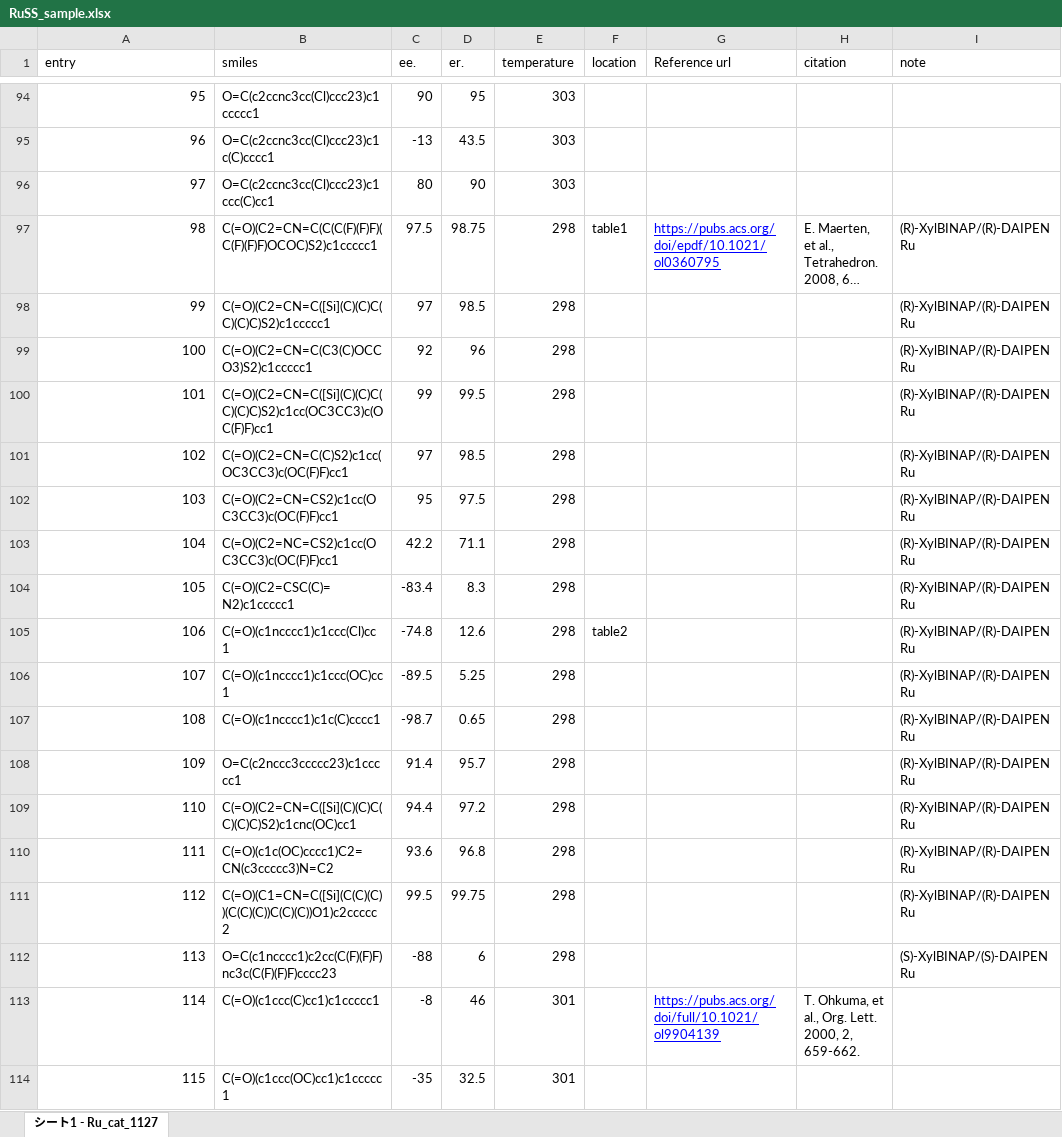
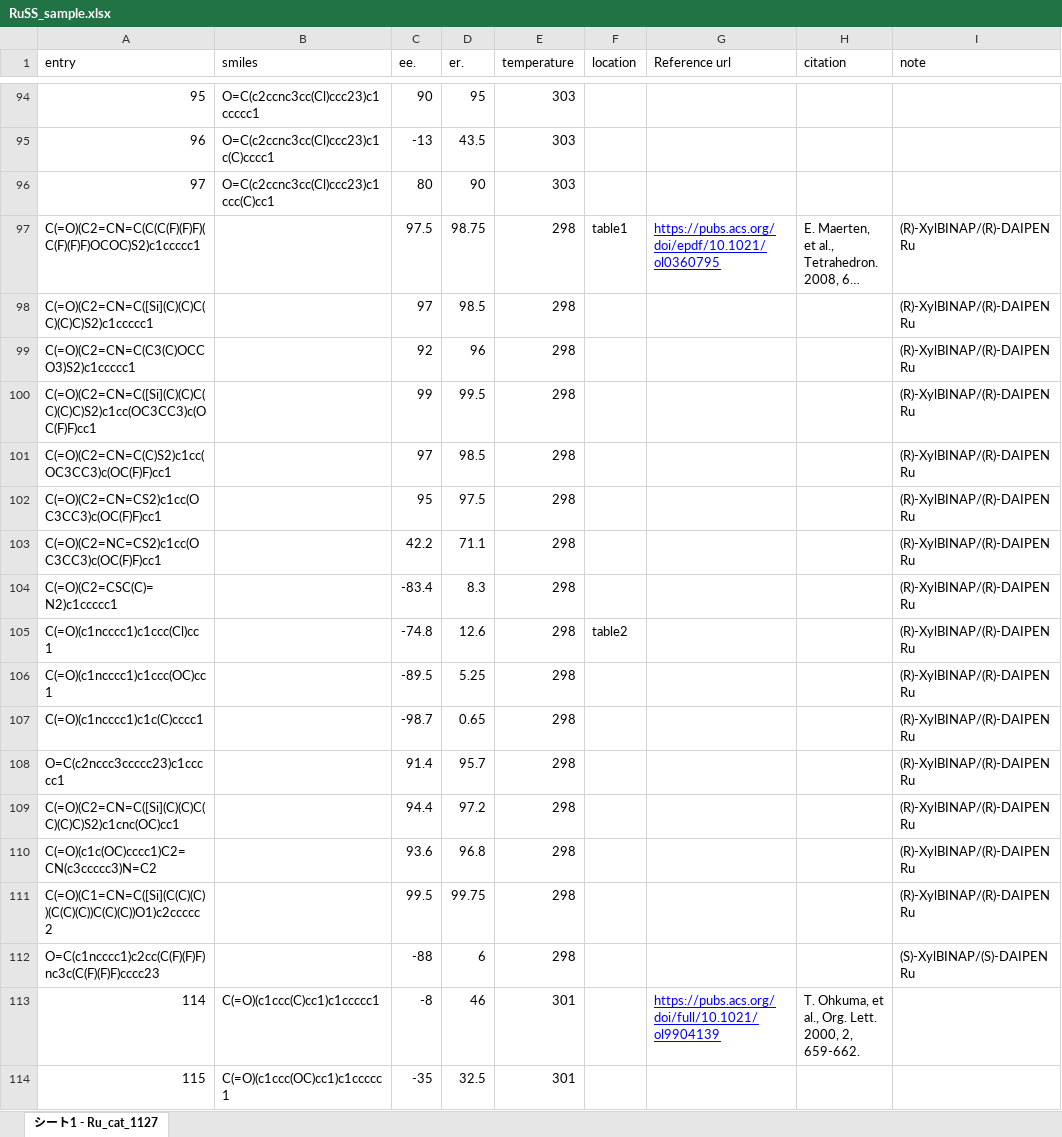
Before and after one commit to poclab-web/eCoMFA, an Excel workbook: sampledata/sample_0425/RuSS_sample.xlsx, sheet シート1 - Ru_cat_1127, drawn as a sheet; only a part is shown, gaps mark what is left out; long unchanged cells end in …; values as stored, in another font and other column widths than the file's, no borders; the diff covers the shown part only; the diff names each change by its address in the sheet, - before the commit and + after, or states it on an @@ line.

```diff
--- a/sampledata/sample_0425/RuSS_sample.xlsx (sheet シート1 - Ru_cat_1127)
+++ b/sampledata/sample_0425/RuSS_sample.xlsx (sheet シート1 - Ru_cat_1127)
-A97 (entry): 98
+A97 (entry): C(=O)(C2=CN=C(C(C(F)(F)F)(C(F)(F)F)OCOC)S2)c1ccccc1
-B97 (smiles): C(=O)(C2=CN=C(C(C(F)(F)F)(C(F)(F)F)OCOC)S2)c1ccccc1
+B97 (smiles): (empty)
-A98 (entry): 99
+A98 (entry): C(=O)(C2=CN=C([Si](C)(C)C(C)(C)C)S2)c1ccccc1
-B98 (smiles): C(=O)(C2=CN=C([Si](C)(C)C(C)(C)C)S2)c1ccccc1
+B98 (smiles): (empty)
-A99 (entry): 100
+A99 (entry): C(=O)(C2=CN=C(C3(C)OCCO3)S2)c1ccccc1
-B99 (smiles): C(=O)(C2=CN=C(C3(C)OCCO3)S2)c1ccccc1
+B99 (smiles): (empty)
-A100 (entry): 101
+A100 (entry): C(=O)(C2=CN=C([Si](C)(C)C(C)(C)C)S2)c1cc(OC3CC3)c(OC(F)F)cc1
-B100 (smiles): C(=O)(C2=CN=C([Si](C)(C)C(C)(C)C)S2)c1cc(OC3CC3)c(OC(F)F)cc1
+B100 (smiles): (empty)
-A101 (entry): 102
+A101 (entry): C(=O)(C2=CN=C(C)S2)c1cc(OC3CC3)c(OC(F)F)cc1
-B101 (smiles): C(=O)(C2=CN=C(C)S2)c1cc(OC3CC3)c(OC(F)F)cc1
+B101 (smiles): (empty)
-A102 (entry): 103
+A102 (entry): C(=O)(C2=CN=CS2)c1cc(OC3CC3)c(OC(F)F)cc1
-B102 (smiles): C(=O)(C2=CN=CS2)c1cc(OC3CC3)c(OC(F)F)cc1
+B102 (smiles): (empty)
-A103 (entry): 104
+A103 (entry): C(=O)(C2=NC=CS2)c1cc(OC3CC3)c(OC(F)F)cc1
-B103 (smiles): C(=O)(C2=NC=CS2)c1cc(OC3CC3)c(OC(F)F)cc1
+B103 (smiles): (empty)
-A104 (entry): 105
+A104 (entry): C(=O)(C2=CSC(C)=N2)c1ccccc1
-B104 (smiles): C(=O)(C2=CSC(C)=N2)c1ccccc1
+B104 (smiles): (empty)
-A105 (entry): 106
+A105 (entry): C(=O)(c1ncccc1)c1ccc(Cl)cc1
-B105 (smiles): C(=O)(c1ncccc1)c1ccc(Cl)cc1
+B105 (smiles): (empty)
-A106 (entry): 107
+A106 (entry): C(=O)(c1ncccc1)c1ccc(OC)cc1
-B106 (smiles): C(=O)(c1ncccc1)c1ccc(OC)cc1
+B106 (smiles): (empty)
-A107 (entry): 108
+A107 (entry): C(=O)(c1ncccc1)c1c(C)cccc1
-B107 (smiles): C(=O)(c1ncccc1)c1c(C)cccc1
+B107 (smiles): (empty)
-A108 (entry): 109
+A108 (entry): O=C(c2nccc3ccccc23)c1ccccc1
-B108 (smiles): O=C(c2nccc3ccccc23)c1ccccc1
+B108 (smiles): (empty)
-A109 (entry): 110
+A109 (entry): C(=O)(C2=CN=C([Si](C)(C)C(C)(C)C)S2)c1cnc(OC)cc1
-B109 (smiles): C(=O)(C2=CN=C([Si](C)(C)C(C)(C)C)S2)c1cnc(OC)cc1
+B109 (smiles): (empty)
-A110 (entry): 111
+A110 (entry): C(=O)(c1c(OC)cccc1)C2=CN(c3ccccc3)N=C2
-B110 (smiles): C(=O)(c1c(OC)cccc1)C2=CN(c3ccccc3)N=C2
+B110 (smiles): (empty)
-A111 (entry): 112
+A111 (entry): C(=O)(C1=CN=C([Si](C(C)(C))(C(C)(C))C(C)(C))O1)c2ccccc2
-B111 (smiles): C(=O)(C1=CN=C([Si](C(C)(C))(C(C)(C))C(C)(C))O1)c2ccccc2
+B111 (smiles): (empty)
-A112 (entry): 113
+A112 (entry): O=C(c1ncccc1)c2cc(C(F)(F)F)nc3c(C(F)(F)F)cccc23
-B112 (smiles): O=C(c1ncccc1)c2cc(C(F)(F)F)nc3c(C(F)(F)F)cccc23
+B112 (smiles): (empty)
```
Also changed, not shown: cell formats elsewhere in this sheet, arranged_dataset/cbs.xlsx, 24 other files.
